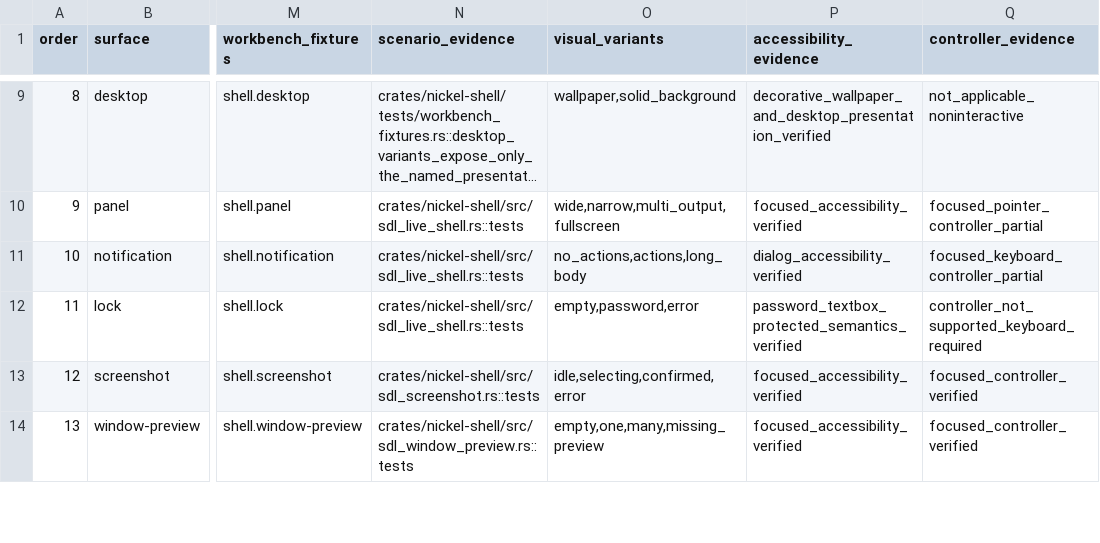
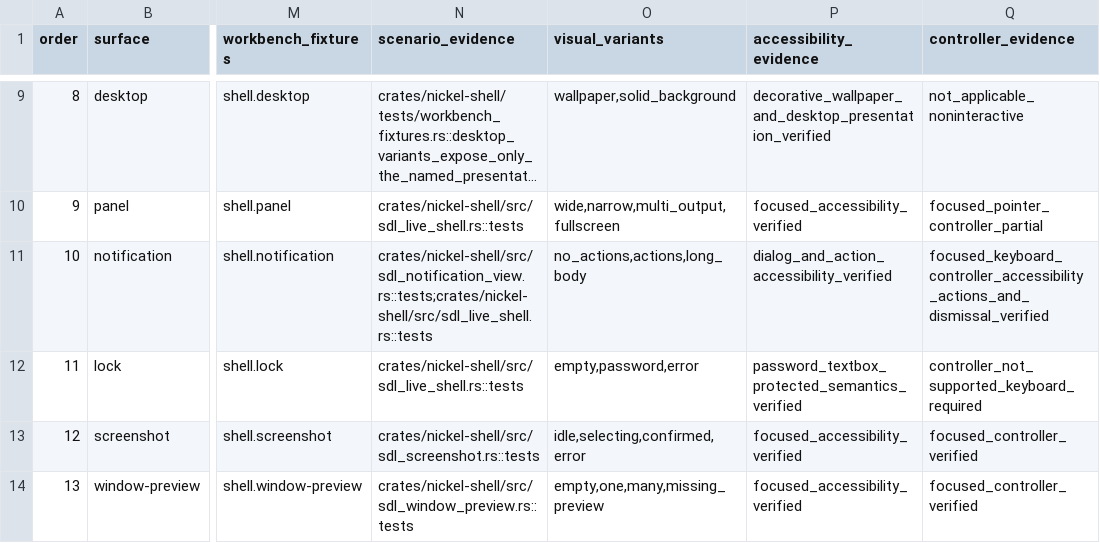
Before and after one commit to shortontech/nickel, a TSV file: assets/ui-consumers.tsv, drawn as a sheet; only a part is shown, gaps mark what is left out; long unchanged cells end in …; the diff names each change by its address in the sheet, - before the commit and + after, or states it on an @@ line.

Commit message:
Complete notification input semantics

```diff
--- a/assets/ui-consumers.tsv
+++ b/assets/ui-consumers.tsv
-N11 (scenario_evidence): crates/nickel-shell/src/sdl_live_shell.rs::tests
+N11 (scenario_evidence): crates/nickel-shell/src/sdl_notification_view.rs::tests;crates/nickel-shell/src/sdl_live_shell.rs::tests
-P11 (accessibility_evidence): dialog_accessibility_verified
+P11 (accessibility_evidence): dialog_and_action_accessibility_verified
-Q11 (controller_evidence): focused_keyboard_controller_partial
+Q11 (controller_evidence): focused_keyboard_controller_accessibility_actions_and_dismissal_verified
```
Also changed, not shown: 3 other files.
